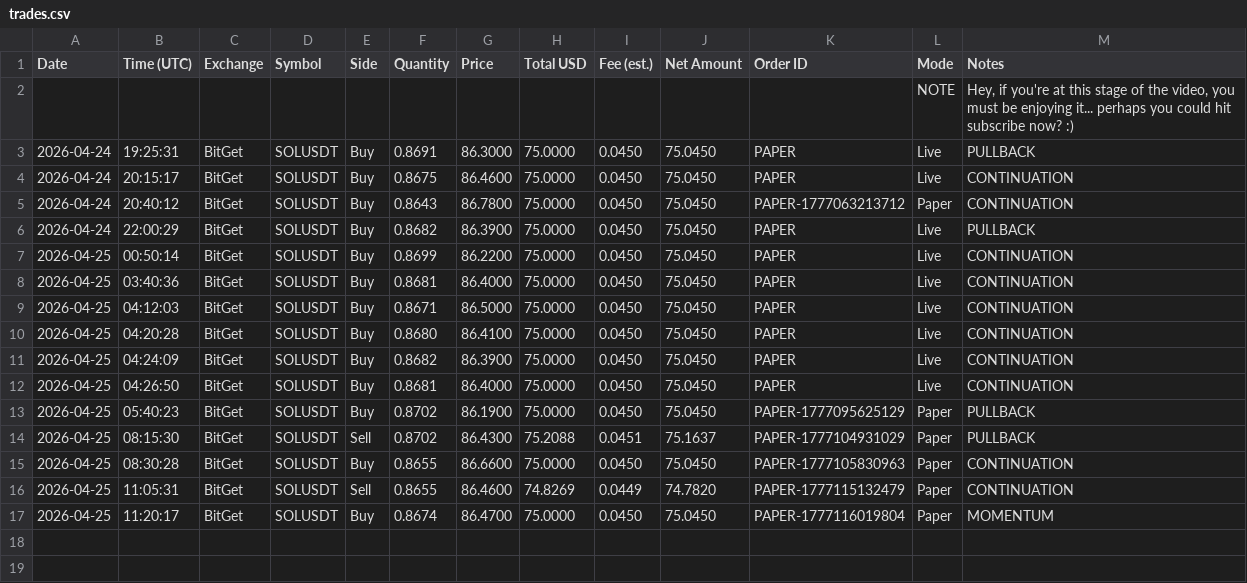
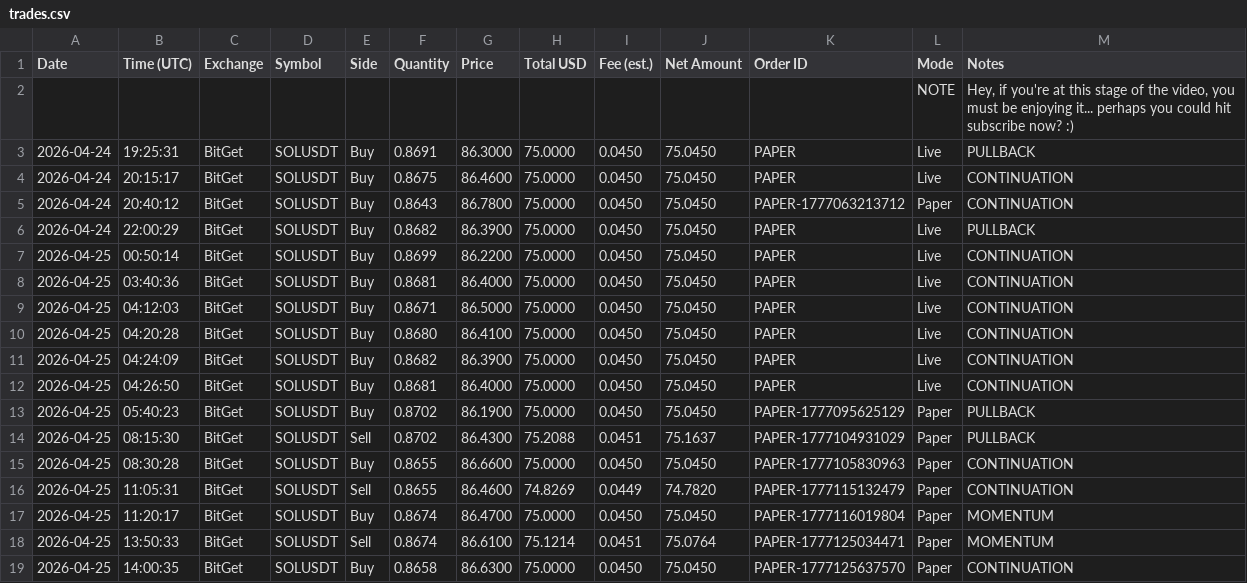
Before and after one commit to linuxdls14-prog/jackson-video-resources-claude-tradingview-mcp-trading, a CSV file: trades.csv, drawn as a sheet.

Commit message:
state: trades.csv 2026-04-25T14:00

```diff
--- a/trades.csv
+++ b/trades.csv
@@ -17 +17,3 @@ Date,Time (UTC),Exchange,Symbol,Side,Quantity,Price,Total USD,Fee (est.),Net Amo
 2026-04-25,11:20:17,BitGet,SOLUSDT,Buy,0.8674,86.4700,75.0000,0.0450,75.0450,PAPER-1777116019804,Paper,MOMENTUM
+2026-04-25,13:50:33,BitGet,SOLUSDT,Sell,0.8674,86.6100,75.1214,0.0451,75.0764,PAPER-1777125034471,Paper,MOMENTUM
+2026-04-25,14:00:35,BitGet,SOLUSDT,Buy,0.8658,86.6300,75.0000,0.0450,75.0450,PAPER-1777125637570,Paper,CONTINUATION
```
